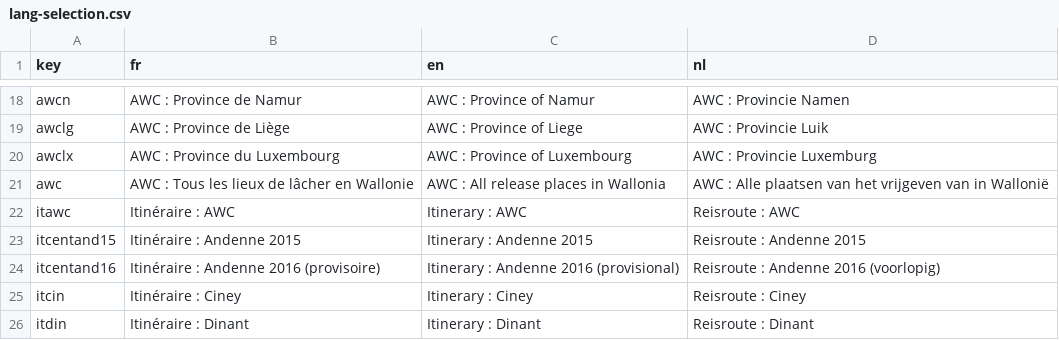
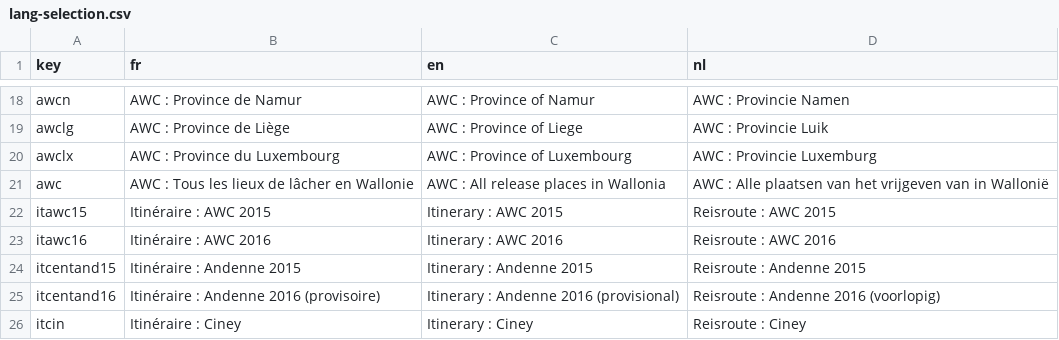
Before and after one commit to gvincke/beprmap, a CSV file: data/lang-selection.csv, drawn as a sheet; only a part is shown, gaps mark what is left out; the shorter side is filled out with more unchanged rows.

Commit message:
Add itinerary AWC 2016

```diff
--- a/data/lang-selection.csv
+++ b/data/lang-selection.csv
@@ -21,3 +21,4 @@ awclx	AWC : Province du Luxembourg	AWC : Province of Luxembourg	AWC : Provincie
 awc	AWC : Tous les lieux de lâcher en Wallonie	AWC : All release places in Wallonia	AWC :  Alle plaatsen van het vrijgeven van in Wallonië
-itawc	Itinéraire : AWC	Itinerary : AWC	Reisroute : AWC
+itawc15	Itinéraire : AWC 2015	Itinerary : AWC 2015	Reisroute : AWC 2015
+itawc16	Itinéraire : AWC 2016	Itinerary : AWC 2016	Reisroute : AWC 2016
 itcentand15	Itinéraire : Andenne 2015	Itinerary : Andenne 2015	Reisroute : Andenne 2015
```
Also changed, not shown: 1 other file.
